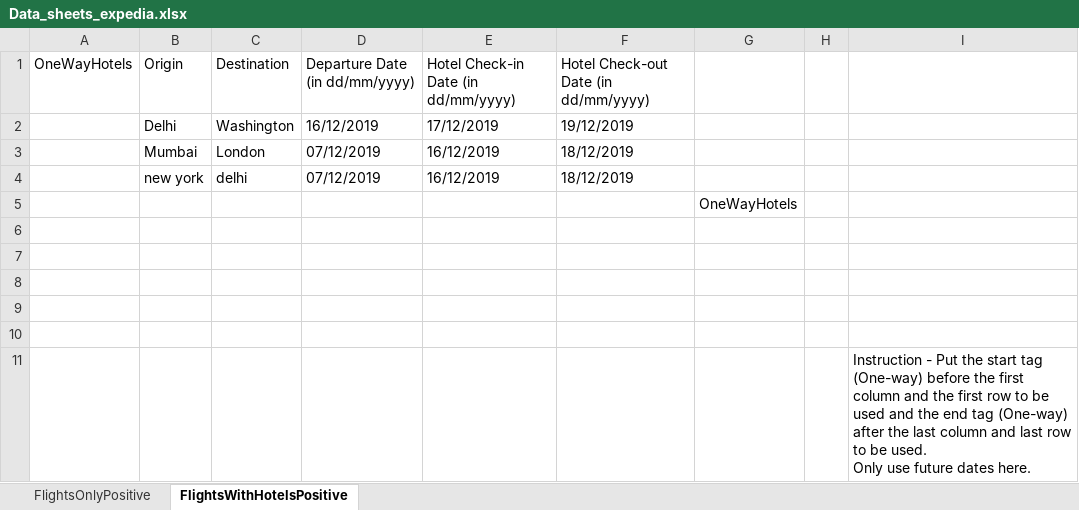
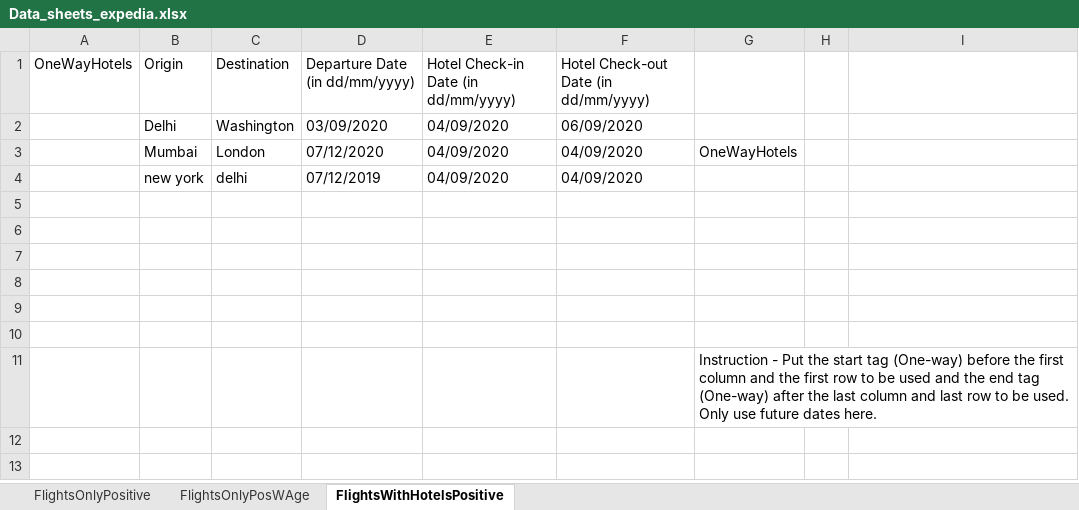
Before and after one commit to pnitish93/Selenium-Expedia-Repository, an Excel workbook: Expedia_automation/Data_sheets/Data_sheets_expedia.xlsx, sheet FlightsWithHotelsPositive, drawn as a sheet; values as stored, in another font and other column widths than the file's, no borders; removed rows and columns are numbered as before the commit, all else as after; ↵ is a line break in a cell; the diff names each change by its address in the sheet, - before the commit and + after, or states it on an @@ line.

```diff
--- a/Expedia_automation/Data_sheets/Data_sheets_expedia.xlsx (sheet FlightsWithHotelsPositive)
+++ b/Expedia_automation/Data_sheets/Data_sheets_expedia.xlsx (sheet FlightsWithHotelsPositive)
+sheet tab: FlightsOnlyPosWAge
-D2 (Departure Date (in dd/mm/yyyy)): 16/12/2019
+D2 (Departure Date (in dd/mm/yyyy)): 03/09/2020
-E2: 17/12/2019
+E2: 04/09/2020
-F2: 19/12/2019
+F2: 06/09/2020
-row 3:  | Mumbai | London | 07/12/2019 | 16/12/2019 | 18/12/2019
+row 3:  | Mumbai | London | 07/12/2020 | 04/09/2020 | 04/09/2020 | OneWayHotels
-E4: 16/12/2019
+E4: 04/09/2020
-F4: 18/12/2019
+F4: 04/09/2020
-row 5:  |  |  |  |  |  | OneWayHotels
-I10: Instruction - Put the start tag (One-way) before the first column and the first row to be used and the end tag (One-way) after the last column and last row to be used. ↵ Only use future dates here.
+I10: (empty)
+row 11:  |  |  |  |  |  | Instruction - Put the start tag (One-way) before the first column and the first row to be used and the end tag (One-way) after the last column and last row to be used. ↵ Only use future dates here.
```
Also changed, not shown: sheet FlightsOnlyPositive, 48 other files.
